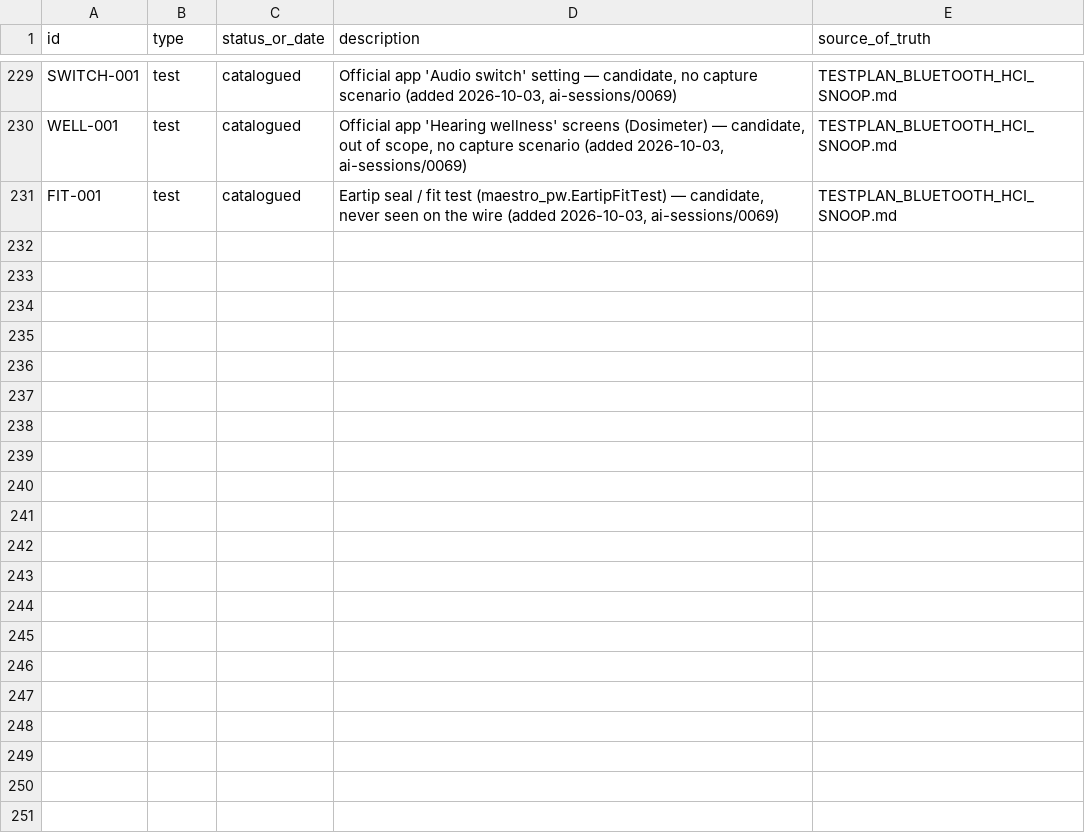
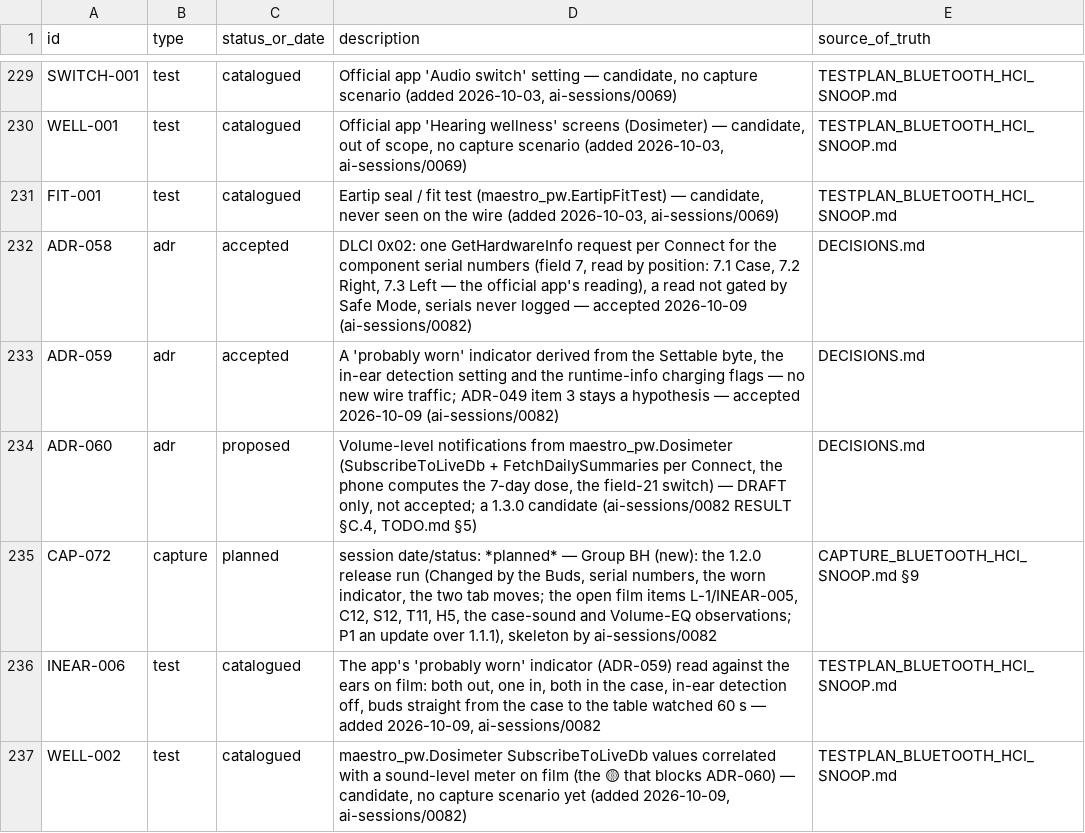
Before and after one commit to tedsluis/opencontrolpixelbudspro2, a CSV file: id_registry.csv, drawn as a sheet; only a part is shown, gaps mark what is left out; the diff names each change by its address in the sheet, - before the commit and + after, or states it on an @@ line.

```diff
--- a/id_registry.csv
+++ b/id_registry.csv
+row 232: ADR-058 | adr | accepted | DLCI 0x02: one GetHardwareInfo request per Connect for the component serial numbers (field 7, read by position: 7.1 Case, 7.2 Right, 7.3 Left — the official app's reading), a read not gated by Safe Mode, serials never logged — accepted 2026-10-09 (ai-sessions/0082) | DECISIONS.md
+row 233: ADR-059 | adr | accepted | A 'probably worn' indicator derived from the Settable byte, the in-ear detection setting and the runtime-info charging flags — no new wire traffic; ADR-049 item 3 stays a hypothesis — accepted 2026-10-09 (ai-sessions/0082) | DECISIONS.md
+row 234: ADR-060 | adr | proposed | Volume-level notifications from maestro_pw.Dosimeter (SubscribeToLiveDb + FetchDailySummaries per Connect, the phone computes the 7-day dose, the field-21 switch) — DRAFT only, not accepted; a 1.3.0 candidate (ai-sessions/0082 RESULT §C.4, TODO.md §5) | DECISIONS.md
+row 235: CAP-072 | capture | planned | session date/status: *planned* — Group BH (new): the 1.2.0 release run (Changed by the Buds, serial numbers, the worn indicator, the two tab moves; the open film items L-1/INEAR-005, C12, S12, T11, H5, the case-sound and Volume-EQ observations; P1 an update over 1.1.1), skeleton by ai-sessions/0082 | CAPTURE_BLUETOOTH_HCI_SNOOP.md §9
+row 236: INEAR-006 | test | catalogued | The app's 'probably worn' indicator (ADR-059) read against the ears on film: both out, one in, both in the case, in-ear detection off, buds straight from the case to the table watched 60 s — added 2026-10-09, ai-sessions/0082 | TESTPLAN_BLUETOOTH_HCI_SNOOP.md
+row 237: WELL-002 | test | catalogued | maestro_pw.Dosimeter SubscribeToLiveDb values correlated with a sound-level meter on film (the 🟡 that blocks ADR-060) — candidate, no capture scenario yet (added 2026-10-09, ai-sessions/0082) | TESTPLAN_BLUETOOTH_HCI_SNOOP.md
```
Also changed, not shown: 7 other files.
